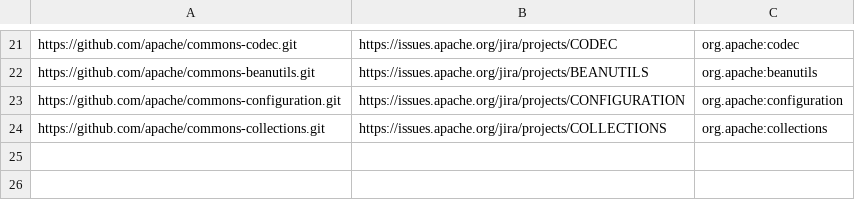
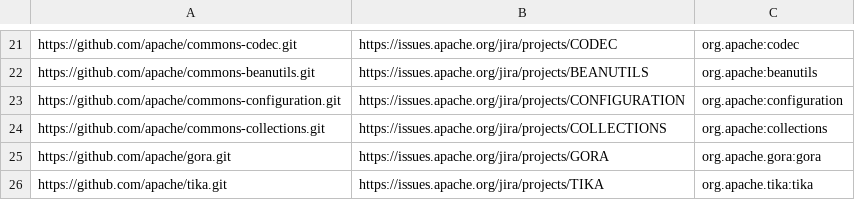
Before and after one commit to cuuzis/csv-from-sonarqube, a CSV file: projects.csv, drawn as a sheet; only a part is shown, gaps mark what is left out; the diff names each change by its address in the sheet, - before the commit and + after, or states it on an @@ line.

```diff
--- a/projects.csv
+++ b/projects.csv
+row 25: https://github.com/apache/gora.git | https://issues.apache.org/jira/projects/GORA | org.apache.gora:gora
+row 26: https://github.com/apache/tika.git | https://issues.apache.org/jira/projects/TIKA | org.apache.tika:tika
```
Also changed, not shown: 2 other files.
